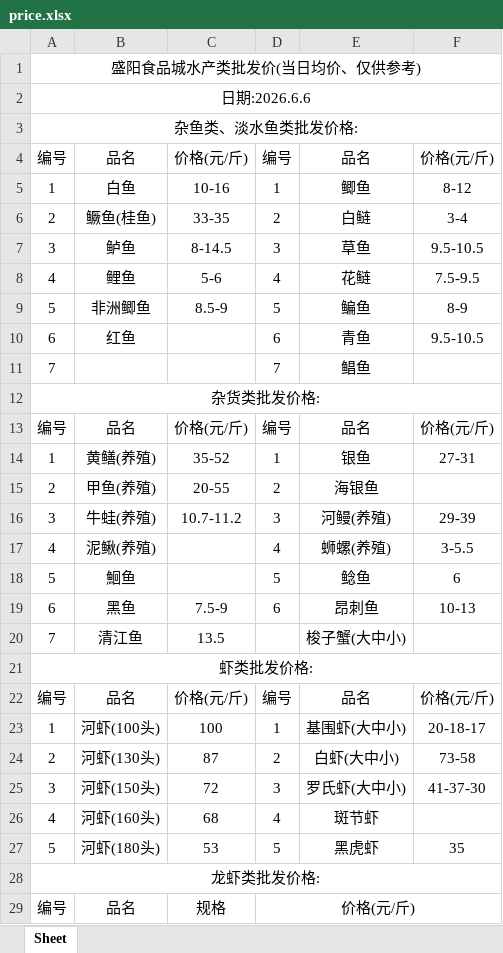
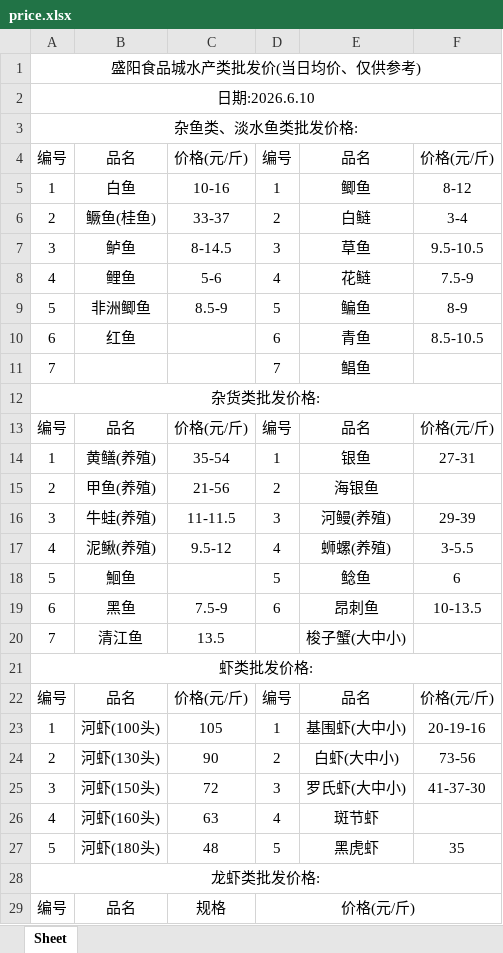
Before and after one commit to DTxiaweibing/TIMU, an Excel workbook: price.xlsx, sheet Sheet, drawn as a sheet; only a part is shown; values as stored, in another font and other column widths than the file's, no borders; the diff covers the shown part only; the diff names each change by its address in the sheet, - before the commit and + after, or states it on an @@ line.

Commit message:
通过JSON生成器上传文件

```diff
--- a/price.xlsx (sheet Sheet)
+++ b/price.xlsx (sheet Sheet)
-A2: 日期:2026.6.6
+A2: 日期:2026.6.10
-C6: 33-35
+C6: 33-37
-F8: 7.5-9.5
+F8: 7.5-9
-F10: 9.5-10.5
+F10: 8.5-10.5
-C14: 35-52
+C14: 35-54
-C15: 20-55
+C15: 21-56
-C16: 10.7-11.2
+C16: 11-11.5
-C17: (empty)
+C17: 9.5-12
-F19: 10-13
+F19: 10-13.5
-C23: 100
+C23: 105
-F23: 20-18-17
+F23: 20-19-16
-C24: 87
+C24: 90
-F24: 73-58
+F24: 73-56
-C26: 68
+C26: 63
-C27: 53
+C27: 48
```
Also changed, not shown: 2 edited cells elsewhere in this sheet.
